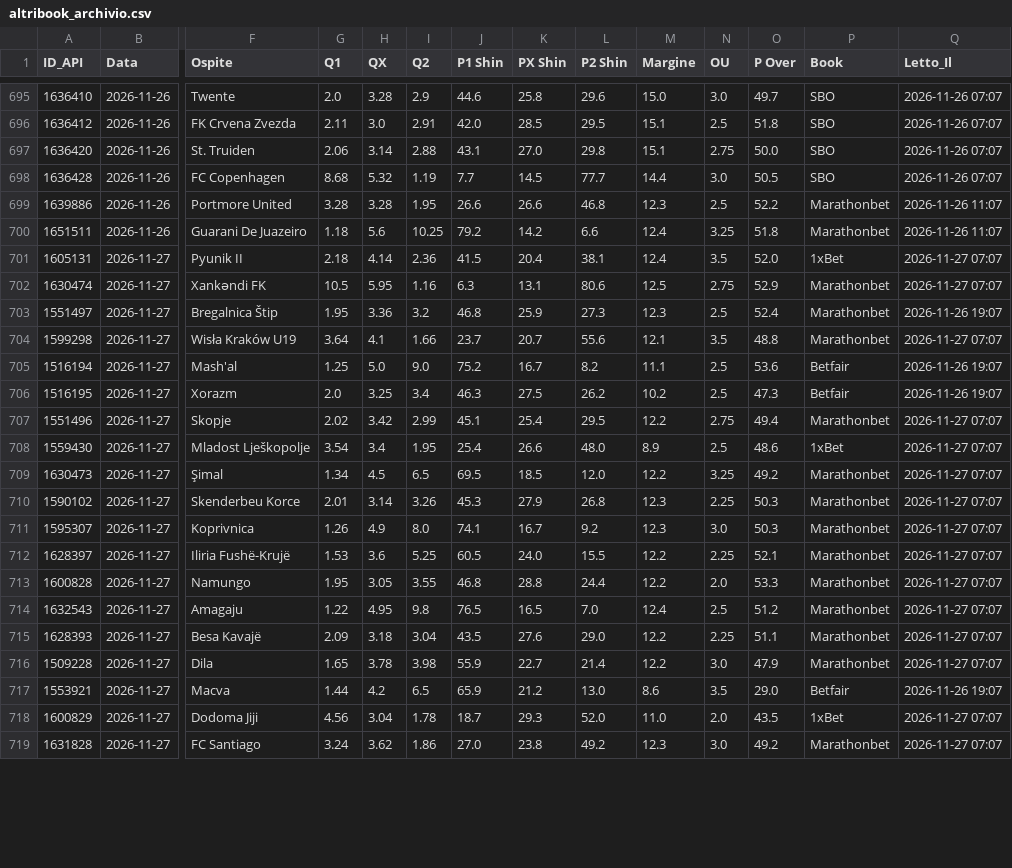
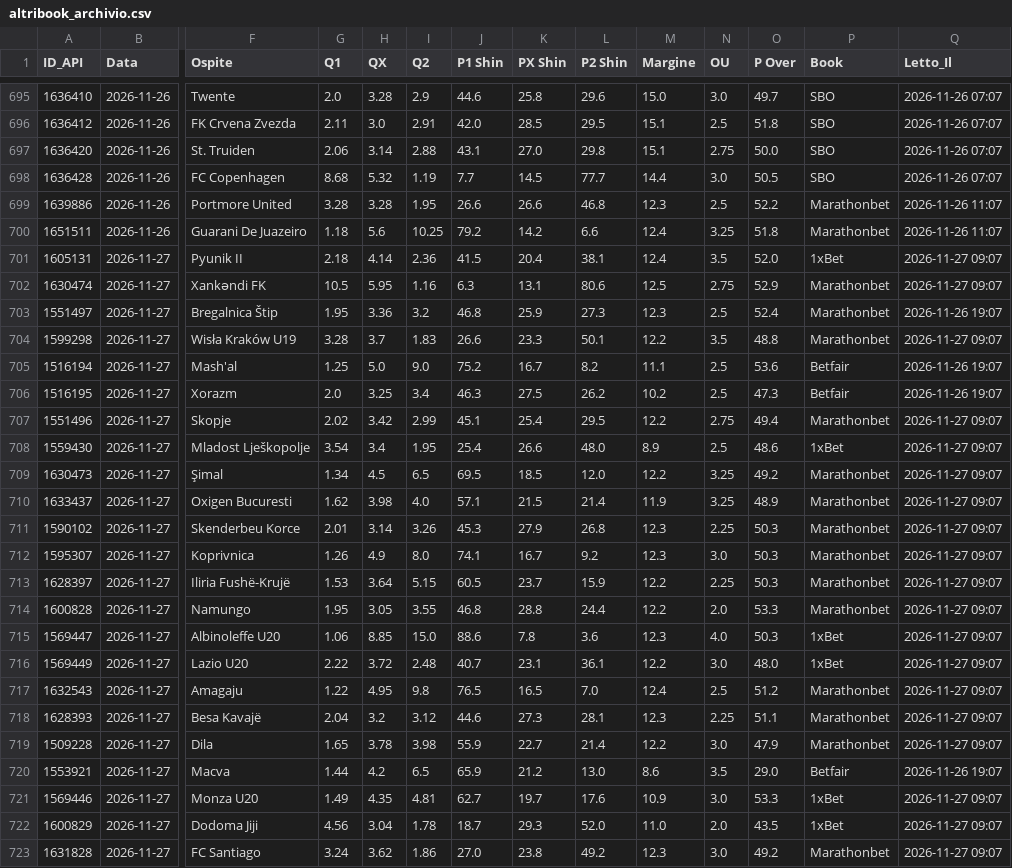
Before and after one commit to Caltiki/pronostici-repo, a CSV file: altribook_archivio.csv, drawn as a sheet; only a part is shown, gaps mark what is left out; addresses are those after the commit; rows hold the shown columns only; the diff covers the shown part only; the diff names each change by its address in the sheet, - before the commit and + after, or states it on an @@ line.

```diff
--- a/altribook_archivio.csv
+++ b/altribook_archivio.csv
-Q701:Q702 (Letto_Il): 2026-11-27 07:07
+Q701:Q702 (Letto_Il): 2026-11-27 09:07
-G704 (Q1): 3.64
+G704 (Q1): 3.28
-H704 (QX): 4.1
+H704 (QX): 3.7
-I704 (Q2): 1.66
+I704 (Q2): 1.83
-J704 (P1 Shin): 23.7
+J704 (P1 Shin): 26.6
-K704 (PX Shin): 20.7
+K704 (PX Shin): 23.3
-L704 (P2 Shin): 55.6
+L704 (P2 Shin): 50.1
-M704 (Margine): 12.1
+M704 (Margine): 12.2
-Q704 (Letto_Il): 2026-11-27 07:07
+Q704 (Letto_Il): 2026-11-27 09:07
-Q707:Q709 (Letto_Il): 2026-11-27 07:07
+Q707:Q709 (Letto_Il): 2026-11-27 09:07
+row 710: 1633437 | 2026-11-27 | Oxigen Bucuresti | 1.62 | 3.98 | 4.0 | 57.1 | 21.5 | 21.4 | 11.9 | 3.25 | 48.9 | Marathonbet | 2026-11-27 09:07
-Q711:Q714 (Letto_Il): 2026-11-27 07:07
+Q711:Q714 (Letto_Il): 2026-11-27 09:07
-H713 (QX): 3.6
+H713 (QX): 3.64
-I713 (Q2): 5.25
+I713 (Q2): 5.15
-K713 (PX Shin): 24.0
+K713 (PX Shin): 23.7
-L713 (P2 Shin): 15.5
+L713 (P2 Shin): 15.9
-O713 (P Over): 52.1
+O713 (P Over): 50.3
+row 715: 1569447 | 2026-11-27 | Albinoleffe U20 | 1.06 | 8.85 | 15.0 | 88.6 | 7.8 | 3.6 | 12.3 | 4.0 | 50.3 | 1xBet | 2026-11-27 09:07
+row 716: 1569449 | 2026-11-27 | Lazio U20 | 2.22 | 3.72 | 2.48 | 40.7 | 23.1 | 36.1 | 12.2 | 3.0 | 48.0 | 1xBet | 2026-11-27 09:07
-Q717:Q719 (Letto_Il): 2026-11-27 07:07
+Q717:Q719 (Letto_Il): 2026-11-27 09:07
-G718 (Q1): 2.09
+G718 (Q1): 2.04
-H718 (QX): 3.18
+H718 (QX): 3.2
-I718 (Q2): 3.04
+I718 (Q2): 3.12
-J718 (P1 Shin): 43.5
+J718 (P1 Shin): 44.6
-K718 (PX Shin): 27.6
+K718 (PX Shin): 27.3
-L718 (P2 Shin): 29.0
+L718 (P2 Shin): 28.1
-M718 (Margine): 12.2
+M718 (Margine): 12.3
+row 721: 1569446 | 2026-11-27 | Monza U20 | 1.49 | 4.35 | 4.81 | 62.7 | 19.7 | 17.6 | 10.9 | 3.0 | 53.3 | 1xBet | 2026-11-27 09:07
-Q722:Q723 (Letto_Il): 2026-11-27 07:07
+Q722:Q723 (Letto_Il): 2026-11-27 09:07
```
Also changed, not shown: 17 edited cells elsewhere in this file, best_archivio.csv, pinnacle_archivio.csv, 13 other files.
